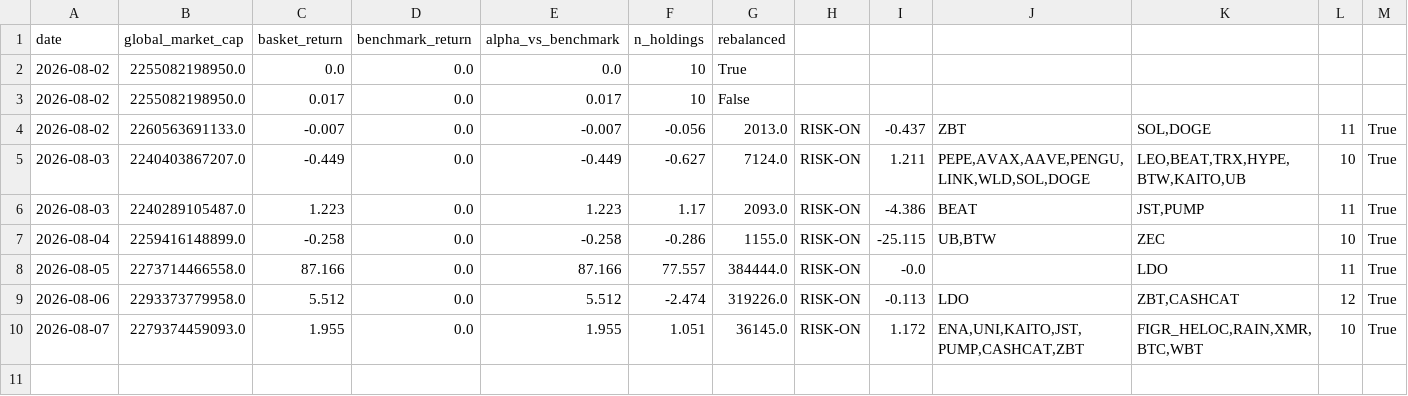
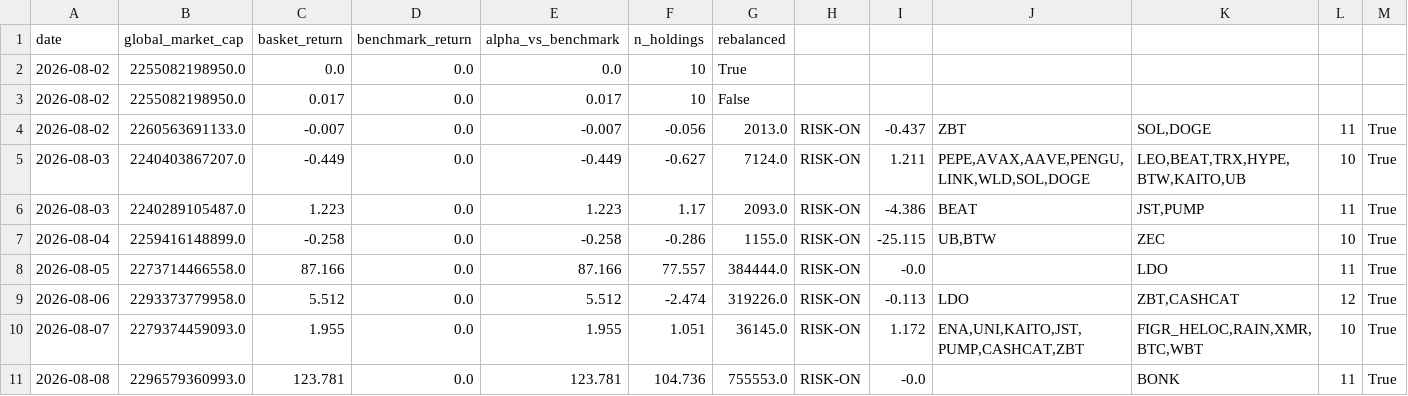
Before and after one commit to alecmessino/crypto-conviction-monitor, a CSV file: ledger/index.csv, drawn as a sheet; the diff names each change by its address in the sheet, - before the commit and + after, or states it on an @@ line.

```diff
--- a/ledger/index.csv
+++ b/ledger/index.csv
+row 11: 2026-08-08 | 2296579360993.0 | 123.781 | 0.0 | 123.781 | 104.736 | 755553.0 | RISK-ON | -0.0 |  | BONK | 11 | True
```
Also changed, not shown: ledger/signals.csv, 4 other files.
